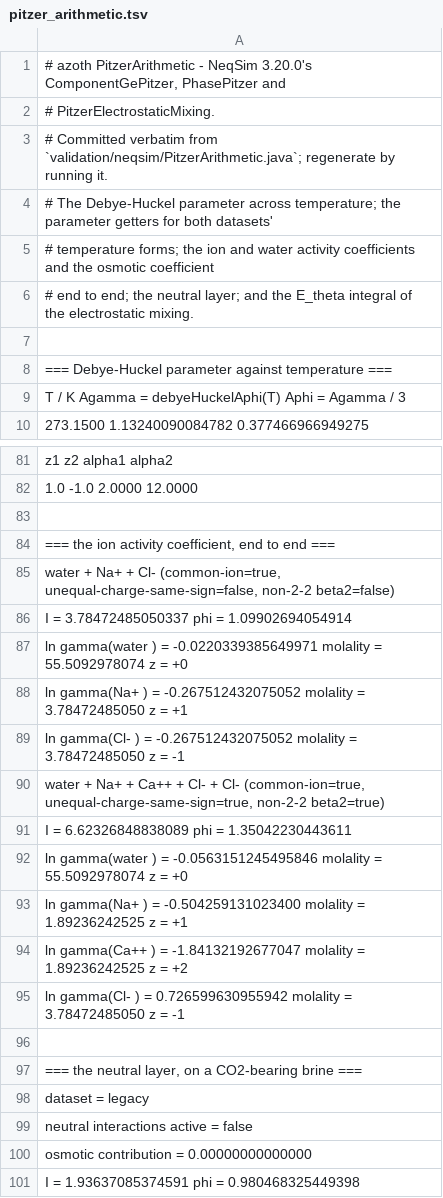
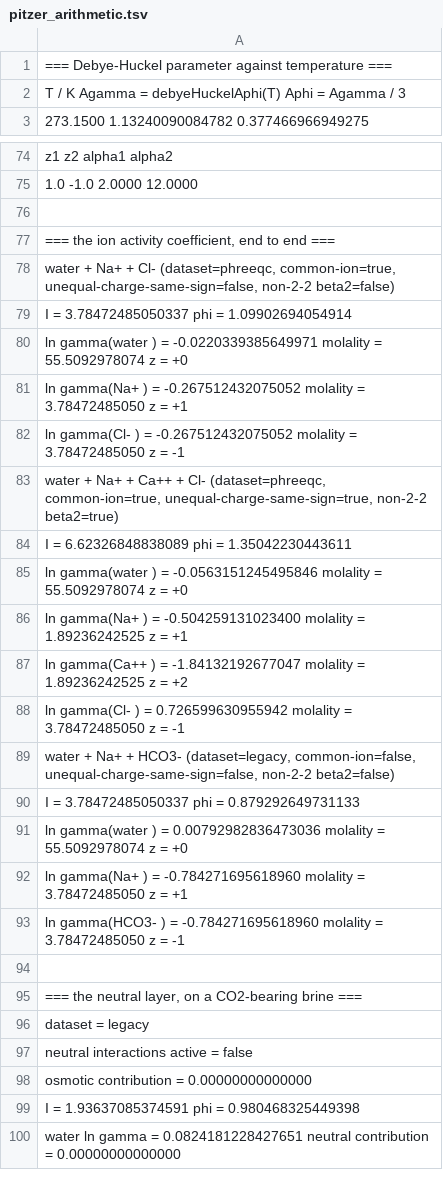
Before and after one commit to PatrickMockridge/Azoth, a TSV file: validation/neqsim/captures/pitzer_arithmetic.tsv, drawn as a sheet; only a part is shown, gaps mark what is left out; the shorter side is filled out with more unchanged rows.

```diff
--- a/validation/neqsim/captures/pitzer_arithmetic.tsv
+++ b/validation/neqsim/captures/pitzer_arithmetic.tsv
@@ -1,8 +1 @@
-# azoth PitzerArithmetic - NeqSim 3.20.0's ComponentGePitzer, PhasePitzer and
-# PitzerElectrostaticMixing.
-# Committed verbatim from `validation/neqsim/PitzerArithmetic.java`; regenerate by running it.
-# The Debye-Huckel parameter across temperature; the parameter getters for both datasets'
-# temperature forms; the ion and water activity coefficients and the osmotic coefficient
-# end to end; the neutral layer; and the E_theta integral of the electrostatic mixing.
-
 === Debye-Huckel parameter against temperature ===
@@ -84,3 +77,3 @@
 === the ion activity coefficient, end to end ===
-  water + Na+ + Cl-   (common-ion=true, unequal-charge-same-sign=false, non-2-2 beta2=false)
+  water + Na+ + Cl-   (dataset=phreeqc, common-ion=true, unequal-charge-same-sign=false, non-2-2 beta2=false)
     I = 3.78472485050337   phi = 1.09902694054914
@@ -89,3 +82,3 @@
     ln gamma(Cl-   ) =     -0.267512432075052   molality = 3.78472485050   z = -1
-  water + Na+ + Ca++ + Cl- + Cl-   (common-ion=true, unequal-charge-same-sign=true, non-2-2 beta2=true)
+  water + Na+ + Ca++ + Cl-   (dataset=phreeqc, common-ion=true, unequal-charge-same-sign=true, non-2-2 beta2=true)
     I = 6.62326848838089   phi = 1.35042230443611
@@ -95,2 +88,7 @@
     ln gamma(Cl-   ) =      0.726599630955942   molality = 3.78472485050   z = -1
+  water + Na+ + HCO3-   (dataset=legacy, common-ion=false, unequal-charge-same-sign=false, non-2-2 beta2=false)
+    I = 3.78472485050337   phi = 0.879292649731133
+    ln gamma(water ) =    0.00792982836473036   molality = 55.5092978074   z = +0
+    ln gamma(Na+   ) =     -0.784271695618960   molality = 3.78472485050   z = +1
+    ln gamma(HCO3- ) =     -0.784271695618960   molality = 3.78472485050   z = -1
 
```
Also changed, not shown: 22 other files.
